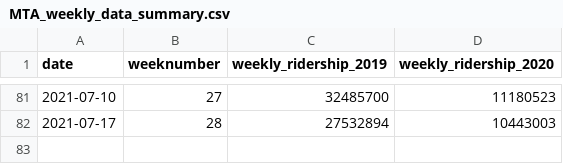
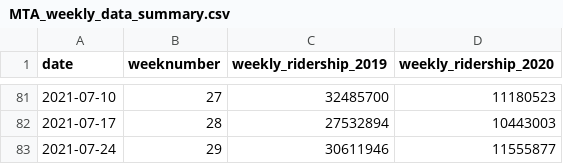
Before and after one commit to gilzreid/MTAData, a CSV file: MTA_weekly_data_summary.csv, drawn as a sheet; only a part is shown, gaps mark what is left out.

Commit message:
Weekly data update

```diff
--- a/MTA_weekly_data_summary.csv
+++ b/MTA_weekly_data_summary.csv
@@ -82 +82,2 @@
 2021-07-17,"28",27532894,10443003
+2021-07-24,"29",30611946,11555877
```
Also changed, not shown: 1 other file.
